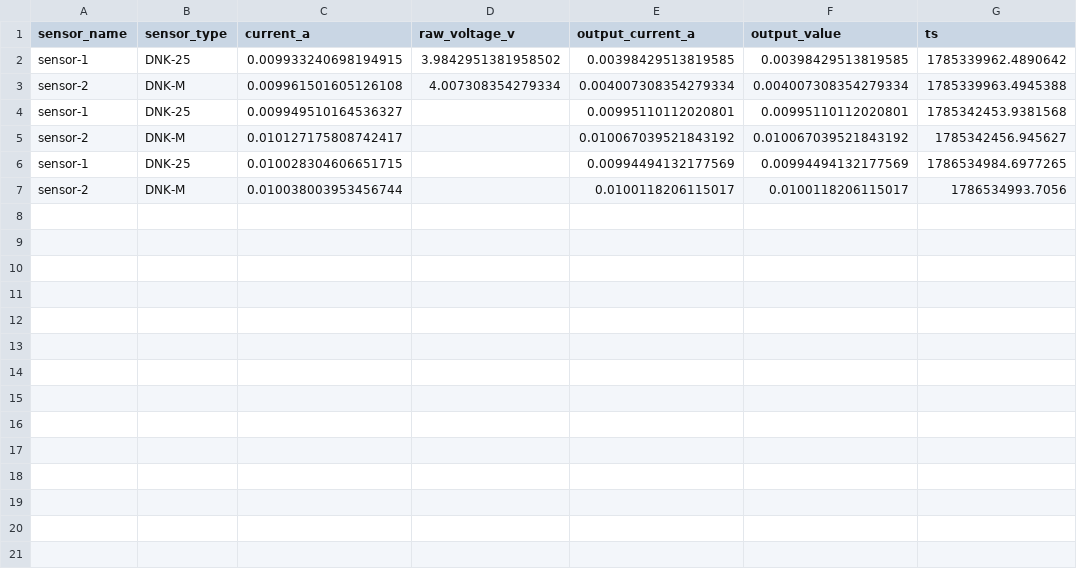
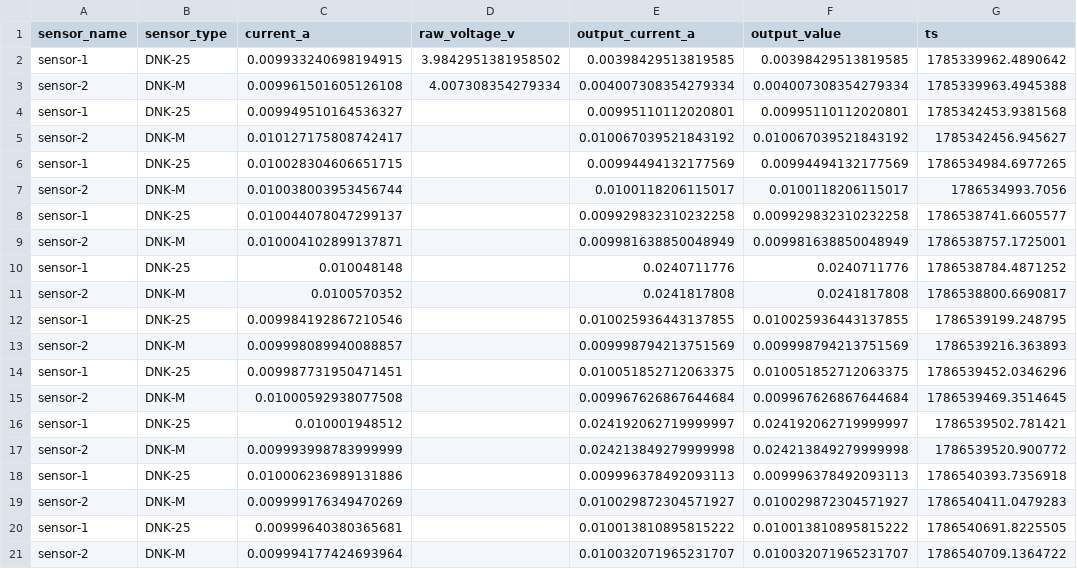
Before and after one commit to alexlegoshin/IDM-DNKMetr, a CSV file: dnkmetr/results/measurements.csv, drawn as a sheet.

Commit message:
Switch bench config to real mode: DNK-M end-to-end success, 10-ohm shunt, tuning
power_supply/feedback_multimeter/measurement_multimeter point at the
current physical setup (second AKIP-B778 unit standing in for RIGOL,
ASRL5). shunt_ohms updated to the precision 10-ohm resistor now on
the bench. Added current_limit_a, fine_deadband_a/fine_timeout_s,
auto_detect toggle (off by default) and a longer timeout_s to match
the slower coarse_seed(). CSV carries the real DNK-M runs from this
session.

```diff
--- a/dnkmetr/results/measurements.csv
+++ b/dnkmetr/results/measurements.csv
@@ -7 +7,15 @@ sensor-1,DNK-25,0.010028304606651715,,0.00994494132177569,0.00994494132177569,17
 sensor-2,DNK-M,0.010038003953456744,,0.0100118206115017,0.0100118206115017,1786534993.7056
+sensor-1,DNK-25,0.010044078047299137,,0.009929832310232258,0.009929832310232258,1786538741.6605577
+sensor-2,DNK-M,0.010004102899137871,,0.009981638850048949,0.009981638850048949,1786538757.1725001
+sensor-1,DNK-25,0.010048148,,0.0240711776,0.0240711776,1786538784.4871252
+sensor-2,DNK-M,0.0100570352,,0.0241817808,0.0241817808,1786538800.6690817
+sensor-1,DNK-25,0.009984192867210546,,0.010025936443137855,0.010025936443137855,1786539199.248795
+sensor-2,DNK-M,0.009998089940088857,,0.009998794213751569,0.009998794213751569,1786539216.363893
+sensor-1,DNK-25,0.009987731950471451,,0.010051852712063375,0.010051852712063375,1786539452.0346296
+sensor-2,DNK-M,0.01000592938077508,,0.009967626867644684,0.009967626867644684,1786539469.3514645
+sensor-1,DNK-25,0.010001948512,,0.024192062719999997,0.024192062719999997,1786539502.781421
+sensor-2,DNK-M,0.009993998783999999,,0.024213849279999998,0.024213849279999998,1786539520.900772
+sensor-1,DNK-25,0.010006236989131886,,0.009996378492093113,0.009996378492093113,1786540393.7356918
+sensor-2,DNK-M,0.009999176349470269,,0.010029872304571927,0.010029872304571927,1786540411.0479283
+sensor-1,DNK-25,0.00999640380365681,,0.010013810895815222,0.010013810895815222,1786540691.8225505
+sensor-2,DNK-M,0.009994177424693964,,0.010032071965231707,0.010032071965231707,1786540709.1364722
```
Also changed, not shown: 1 other file.
